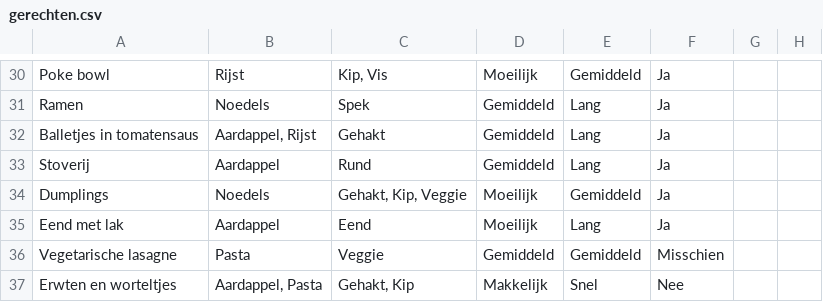
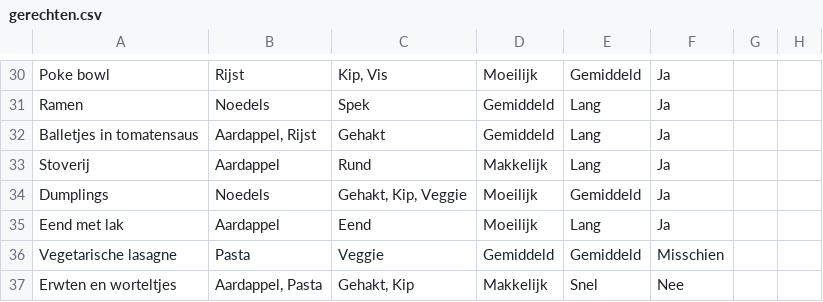
Before and after one commit to juliecoppens/gerechten, a CSV file: gerechten.csv, drawn as a sheet; only a part is shown, gaps mark what is left out.

Commit message:
Update gerechten.csv

```diff
--- a/gerechten.csv
+++ b/gerechten.csv
@@ -32,3 +32,3 @@ Ramen,Noedels,Spek,Gemiddeld,Lang,Ja,,
 Balletjes in tomatensaus,"Aardappel, Rijst",Gehakt,Gemiddeld,Lang,Ja,,
-Stoverij,Aardappel,Rund,Gemiddeld,Lang,Ja,,
+Stoverij,Aardappel,Rund,Makkelijk,Lang,Ja,,
 Dumplings,Noedels,"Gehakt, Kip, Veggie",Moeilijk,Gemiddeld,Ja,,
```
